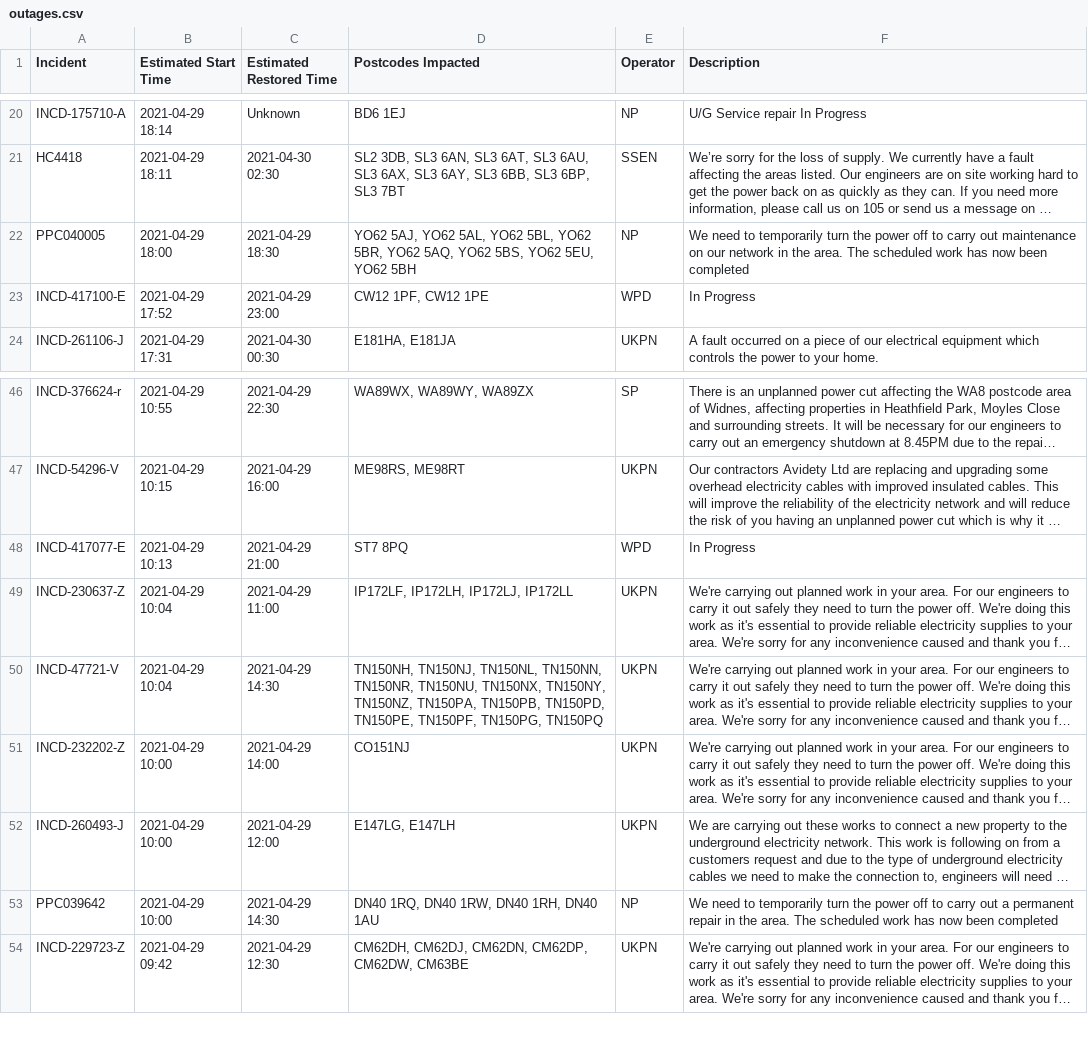
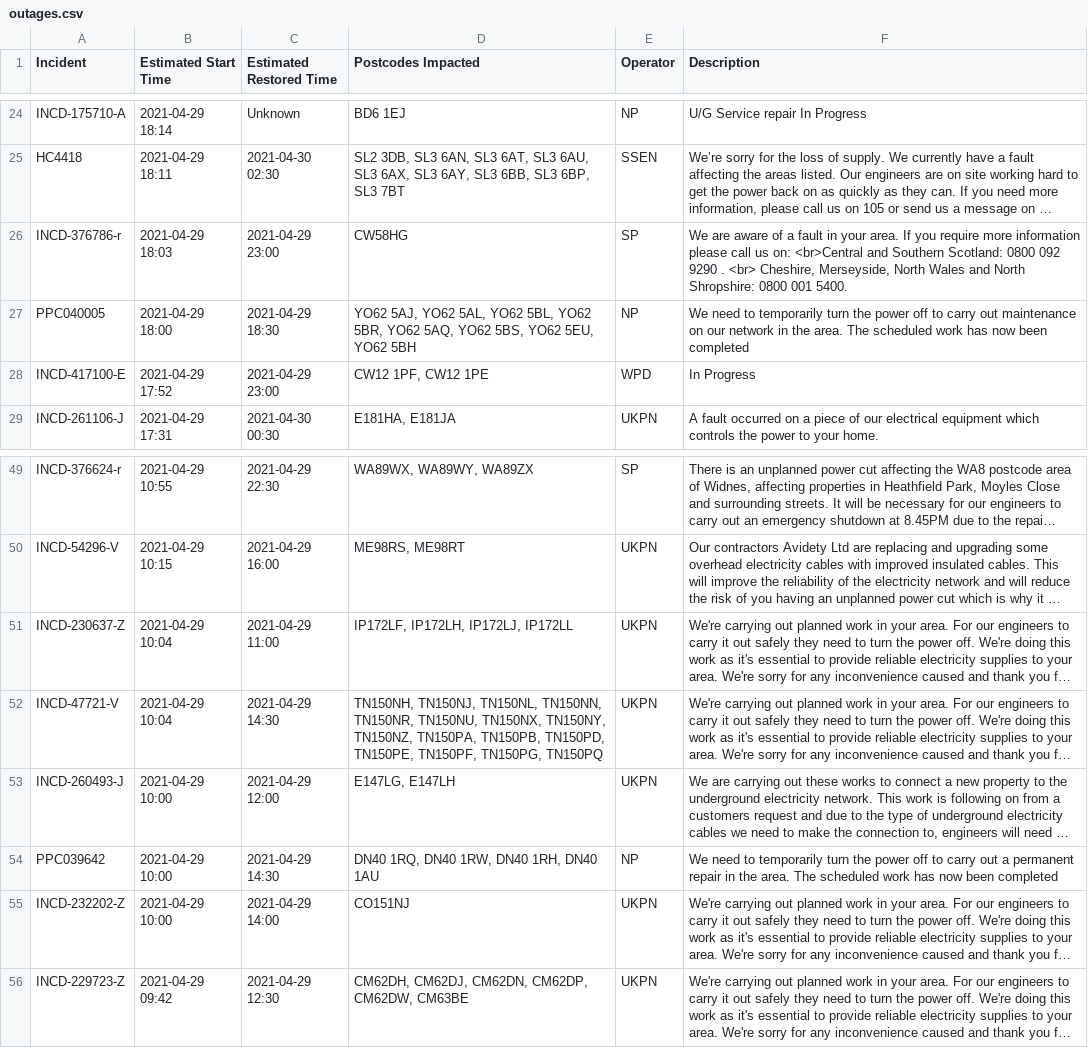
Before and after one commit to OSUKED/Outage-Watch, a CSV file: docs/data/outages.csv, drawn as a sheet; only a part is shown, gaps mark what is left out; long unchanged cells end in …; removed rows and columns are numbered as before the commit, all else as after; the diff covers the shown part only; the diff names each change by its address in the sheet, - before the commit and + after, or states it on an @@ line.

```diff
--- a/docs/data/outages.csv
+++ b/docs/data/outages.csv
+row 26: INCD-376786-r | 2021-04-29 18:03 | 2021-04-29 23:00 | CW58HG | SP | We are aware of a fault in your area. If you require more information please call us on: <br>Central and Southern Scotland: 0800 092 9290 . <br> Cheshire, Merseyside, North Wales and North Shropshire: 0800 001 5400.
-row 48: INCD-417077-E | 2021-04-29 10:13 | 2021-04-29 21:00 | ST7 8PQ | WPD | In Progress
@@ row 51 moved to row 55: INCD-232202-Z @@
```
Also changed, not shown: 7 added rows, 6 removed rows, 9 moved rows and 10 edited cells elsewhere in this file, 8 other files.
